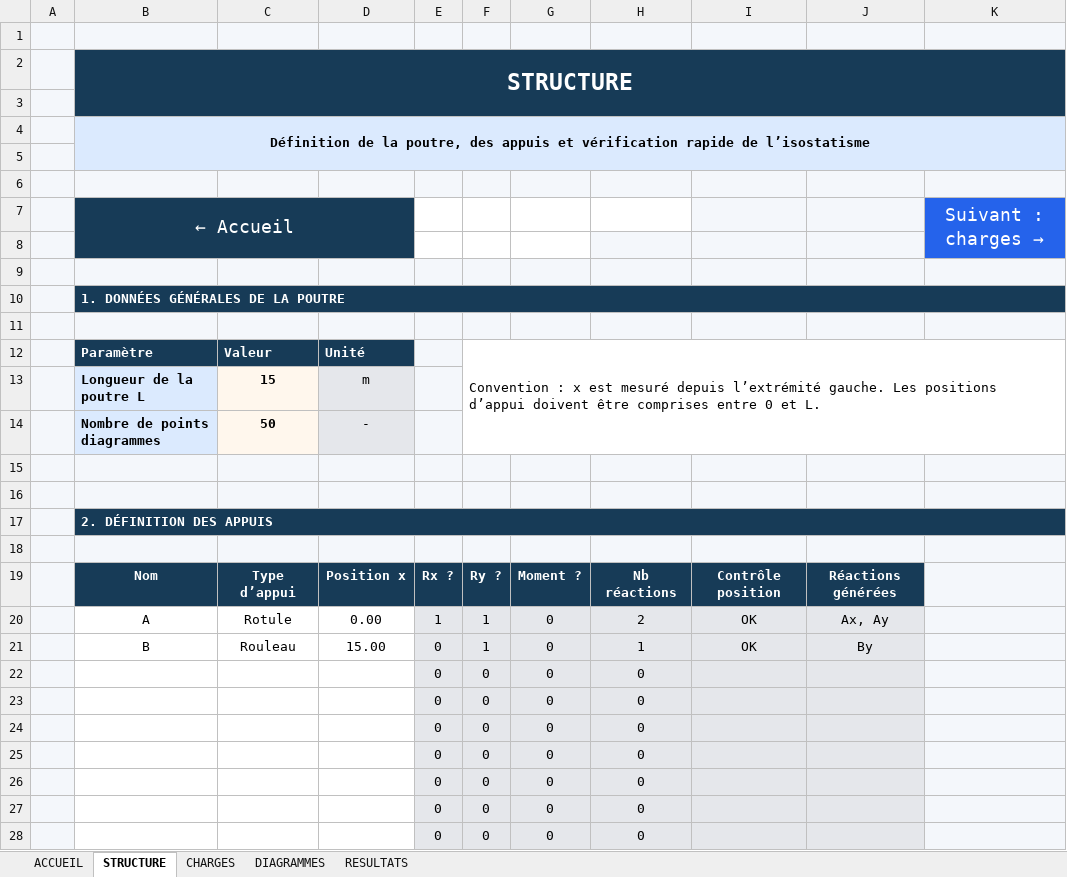
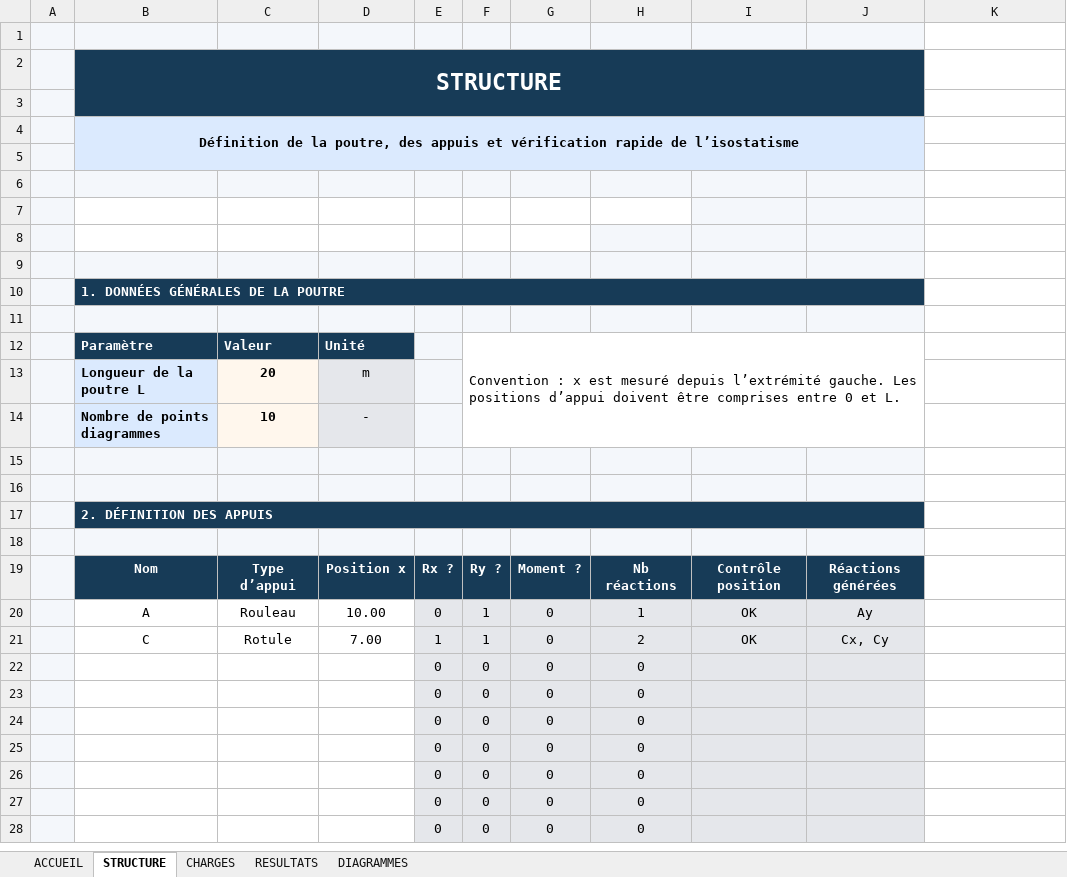
Before and after one commit to TheMbulinyolo/PROJET_TUTORE, an Excel workbook: excel/EXCEL-INTERFACE.xlsm, sheet STRUCTURE, drawn as a sheet; only a part is shown; values as stored, in another font and other column widths than the file's, no borders; charts and pictures not drawn; removed rows and columns are numbered as before the commit, all else as after; the diff covers the shown part only; the diff names each change by its address in the sheet, - before the commit and + after, or states it on an @@ line.

```diff
--- a/excel/EXCEL-INTERFACE.xlsm (sheet STRUCTURE)
+++ b/excel/EXCEL-INTERFACE.xlsm (sheet STRUCTURE)
@@ sheet tab order changed: ACCUEIL | STRUCTURE | CHARGES | RESULTATS | DIAGRAMMES @@
-K1:K6 fill: #F4F7FB
+K1:K6 fill: none
-B2:K3 merged
+B2:J3 merged
-B4:K5 merged
+B4:J5 merged
-row 7:  | ← Accueil |  |  |  |  |  |  |  |  | Suivant : charges →
+row 7: (empty)
-B7 fill: #173B57
+B7 fill: none
-B7:D8 merged
-C7:D7 fill: #F4F7FB
+C7:D7 fill: none
-K7 fill: #2563EB
+K7 fill: none
-K7:K8 merged
-B8:D8 fill: #F4F7FB
+B8:D8 fill: none
-K8:K19 fill: #F4F7FB
+K8:K19 fill: none
-B10:K10 merged
+B10:J10 merged
-F12:K14 merged
+F12:J14 merged
-C13: 15
+C13: 20
-C14: 50
+C14: 10
-B17:K17 merged
+B17:J17 merged
+row 20:  | A | Rouleau | 10.00 | 0 | 1 | 0 | 1 | OK | Ay
-B21: A
+B21: C
-D21: 0.00
+D21: 7.00
-J21: Ax, Ay
+J21: Cx, Cy
-K21 fill: #F4F7FB
+K21 fill: none
-row 21:  | B | Rouleau | 15.00 | 0 | 1 | 0 | 1 | OK | By
-K22:K28 fill: #F4F7FB
+K22:K28 fill: none
```
Also changed, not shown: 3 removed rows, cell formats and merged cells elsewhere in this sheet, sheet DIAGRAMMES, sheet RESULTATS, sheet CHARGES, sheet ACCUEIL, formulas that keep their value, charts or pictures, 8 other files.
